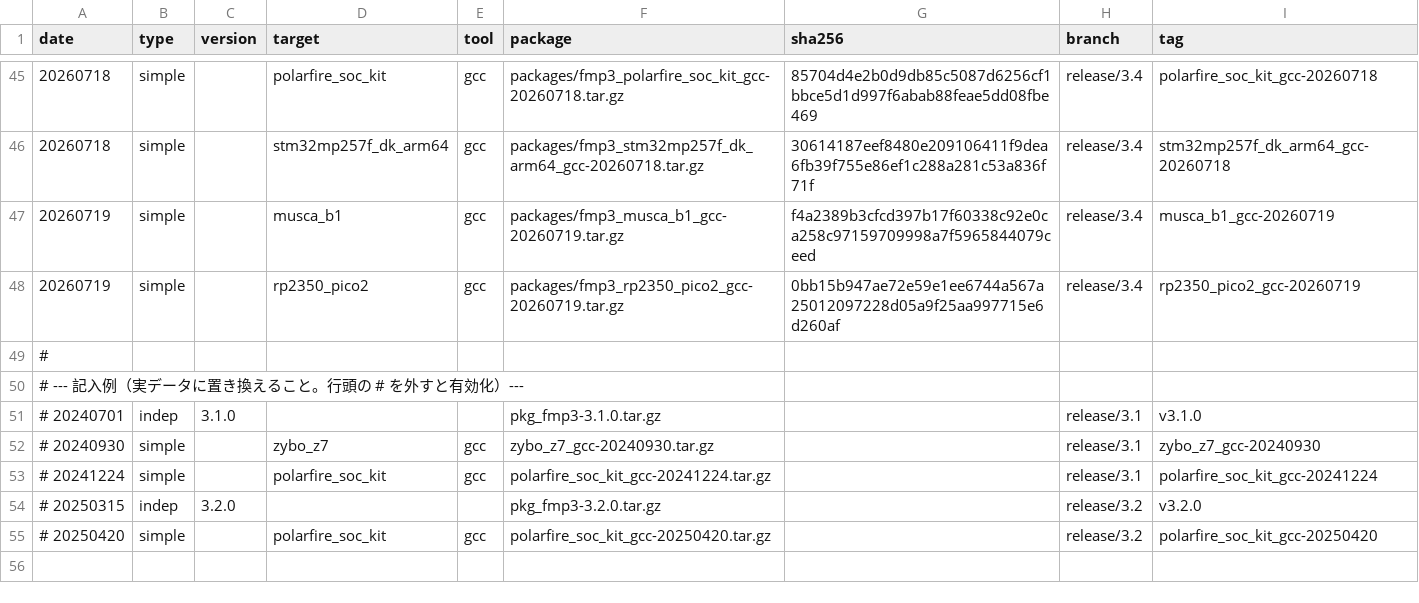
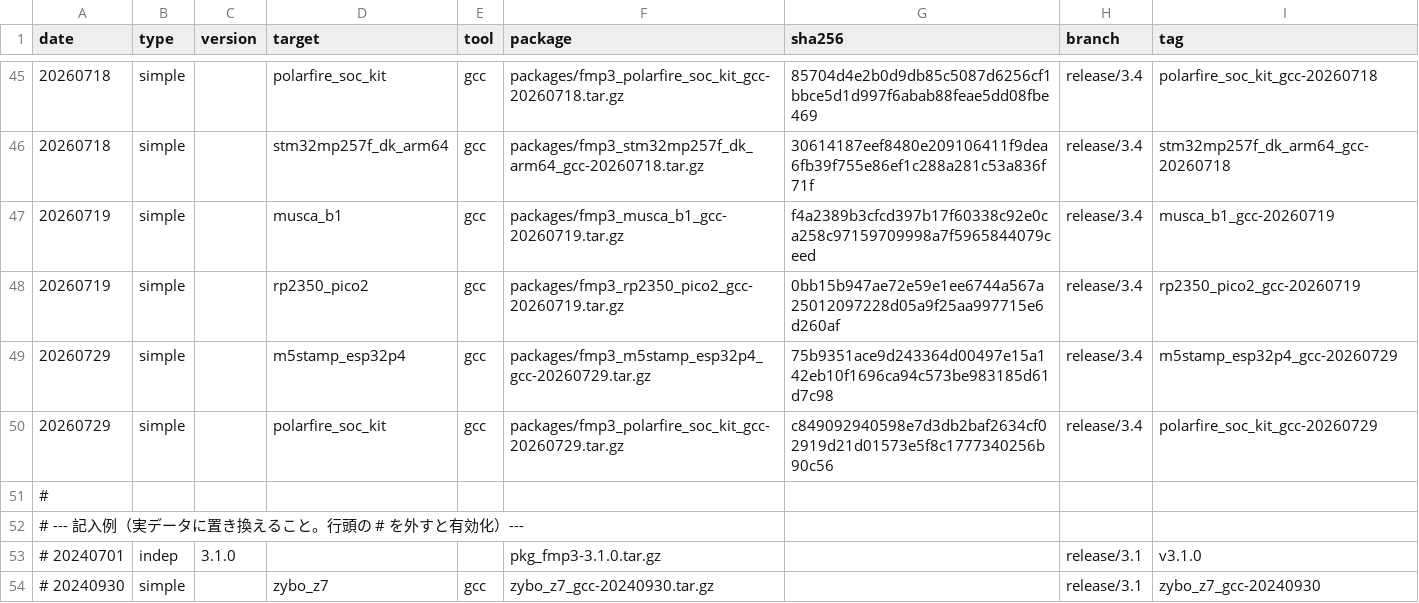
Before and after one commit to exshonda/fmp3_archive, a CSV file: RELEASES.csv, drawn as a sheet; only a part is shown, gaps mark what is left out; the shorter side is filled out with more unchanged rows.

Commit message:
Register m5stamp_esp32p4/polarfire_soc_kit 20260729 releases in ledger

```diff
--- a/RELEASES.csv
+++ b/RELEASES.csv
@@ -48,2 +48,4 @@ date,type,version,target,tool,package,sha256,branch,tag
 20260719,simple,,rp2350_pico2,gcc,packages/fmp3_rp2350_pico2_gcc-20260719.tar.gz,0bb15b947ae72e59e1ee6744a567a25012097228d05a9f25aa997715e6d260af,release/3.4,rp2350_pico2_gcc-20260719
+20260729,simple,,m5stamp_esp32p4,gcc,packages/fmp3_m5stamp_esp32p4_gcc-20260729.tar.gz,75b9351ace9d243364d00497e15a142eb10f1696ca94c573be983185d61d7c98,release/3.4,m5stamp_esp32p4_gcc-20260729
+20260729,simple,,polarfire_soc_kit,gcc,packages/fmp3_polarfire_soc_kit_gcc-20260729.tar.gz,c849092940598e7d3db2baf2634cf02919d21d01573e5f8c1777340256b90c56,release/3.4,polarfire_soc_kit_gcc-20260729
 #
```
